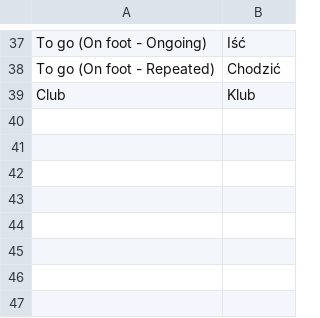
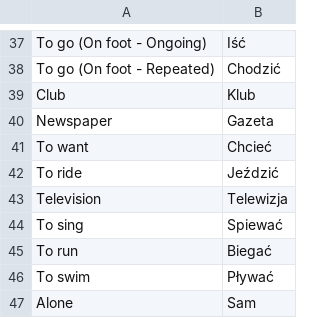
Before and after one commit to TheGreatWeekendEscape/Polski, a CSV file: src/main/resources/vocabulary/Lesson6.csv, drawn as a sheet; only a part is shown, gaps mark what is left out; the diff names each change by its address in the sheet, - before the commit and + after, or states it on an @@ line.

Commit message:
Update lesson6

```diff
--- a/src/main/resources/vocabulary/Lesson6.csv
+++ b/src/main/resources/vocabulary/Lesson6.csv
+row 40: Newspaper | Gazeta
+row 41: To want | Chcieć
+row 42: To ride | Jeździć
+row 43: Television | Telewizja
+row 44: To sing | Spiewać
+row 45: To run | Biegać
+row 46: To swim | Pływać
+row 47: Alone | Sam
```
Also changed, not shown: 2 other files.
